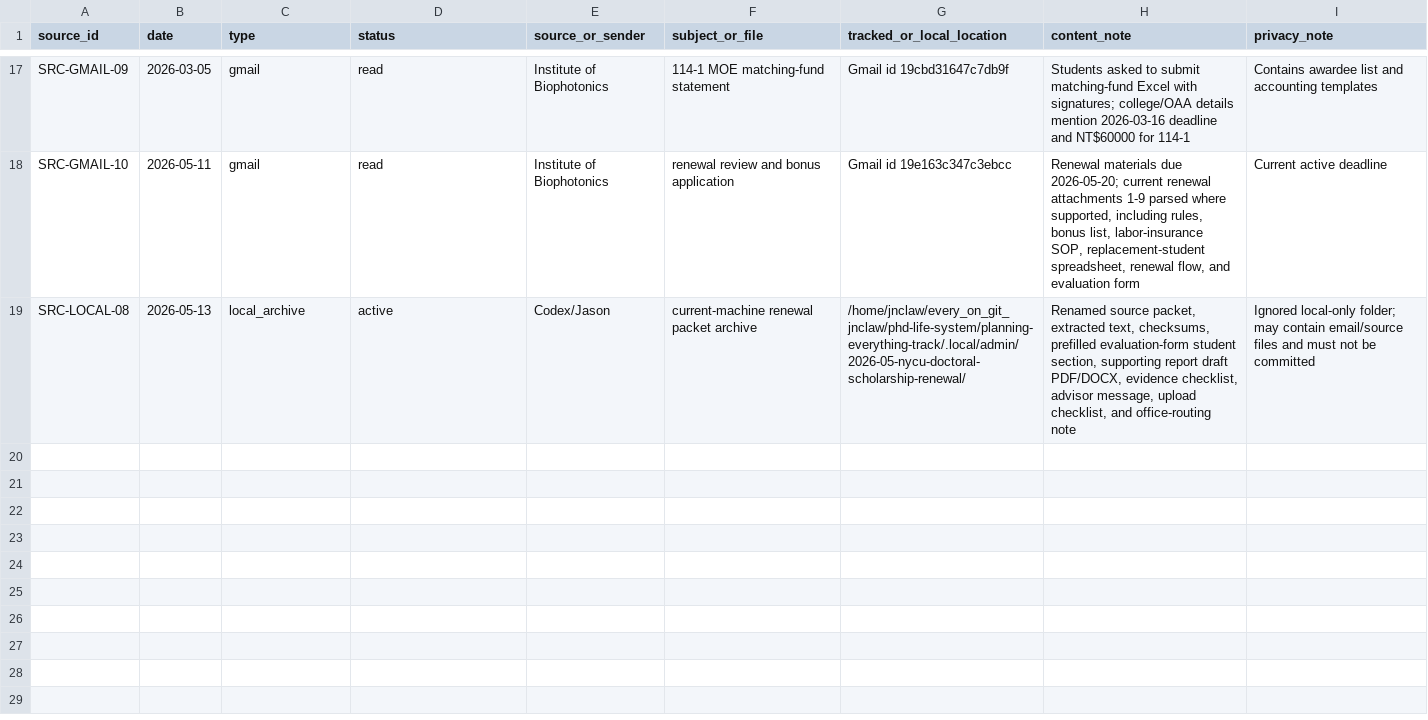
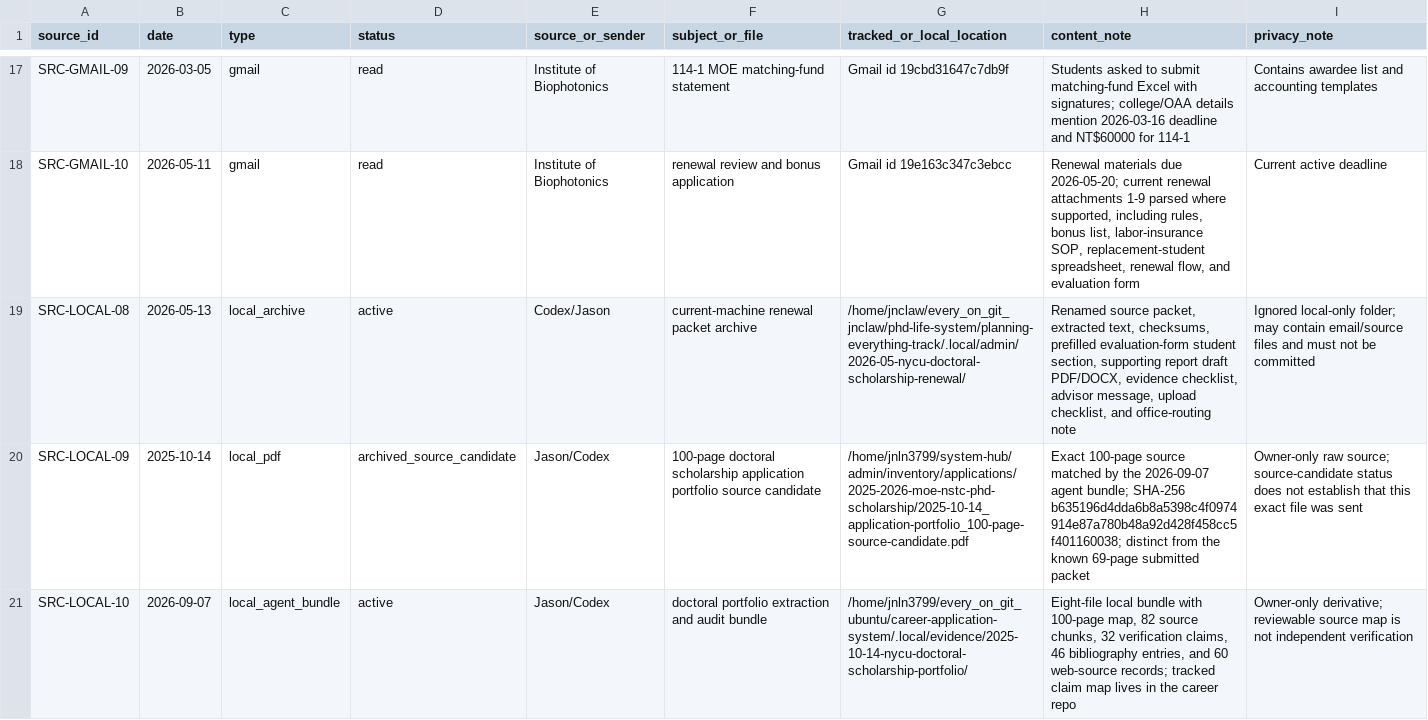
Before and after one commit to JasonLn0711/brainstorming-lab, a CSV file: docs/personal-admin/2026-05-11-moe-nstc-phd-scholarship-114-sources.csv, drawn as a sheet; only a part is shown, gaps mark what is left out; the diff names each change by its address in the sheet, - before the commit and + after, or states it on an @@ line.

Commit message:
docs: connect doctoral portfolio evidence

```diff
--- a/docs/personal-admin/2026-05-11-moe-nstc-phd-scholarship-114-sources.csv
+++ b/docs/personal-admin/2026-05-11-moe-nstc-phd-scholarship-114-sources.csv
+row 20: SRC-LOCAL-09 | 2025-10-14 | local_pdf | archived_source_candidate | Jason/Codex | 100-page doctoral scholarship application portfolio source candidate | /home/jnln3799/system-hub/admin/inventory/applications/2025-2026-moe-nstc-phd-scholarship/2025-10-14_application-portfolio_100-page-source-candidate.pdf | Exact 100-page source matched by the 2026-09-07 agent bundle; SHA-256 b635196d4dda6b8a5398c4f0974914e87a780b48a92d428f458cc5f401160038; distinct from the known 69-page submitted packet | Owner-only raw source; source-candidate status does not establish that this exact file was sent
+row 21: SRC-LOCAL-10 | 2026-09-07 | local_agent_bundle | active | Jason/Codex | doctoral portfolio extraction and audit bundle | /home/jnln3799/every_on_git_ubuntu/career-application-system/.local/evidence/2025-10-14-nycu-doctoral-scholarship-portfolio/ | Eight-file local bundle with 100-page map, 82 source chunks, 32 verification claims, 46 bibliography entries, and 60 web-source records; tracked claim map lives in the career repo | Owner-only derivative; reviewable source map is not independent verification
```
Also changed, not shown: 1 other file.
